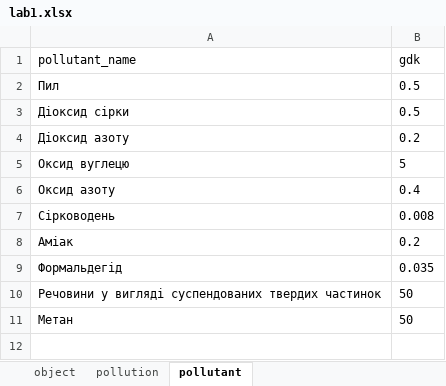
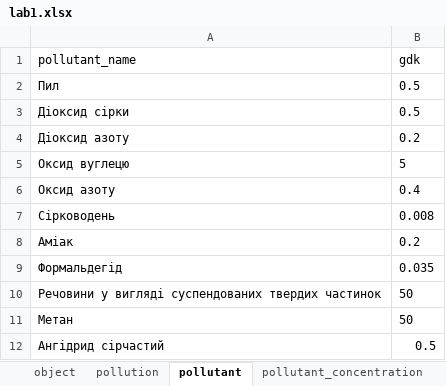
Before and after one commit to mediano11/env-monitoring, an Excel workbook: lab1.xlsx, sheet pollutant, drawn as a sheet; values as stored, in another font and other column widths than the file's, no borders; the diff names each change by its address in the sheet, - before the commit and + after, or states it on an @@ line.

```diff
--- a/lab1.xlsx (sheet pollutant)
+++ b/lab1.xlsx (sheet pollutant)
+sheet tab: pollutant_concentration
+row 12: Ангідрид сірчастий | 0.5
```
Also changed, not shown: 18 other files.
